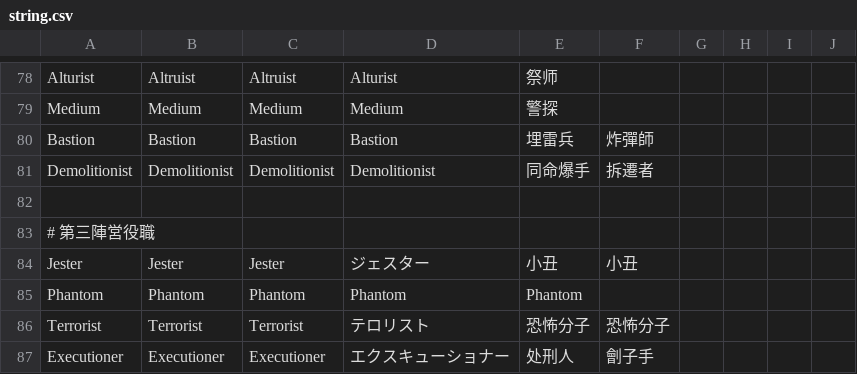
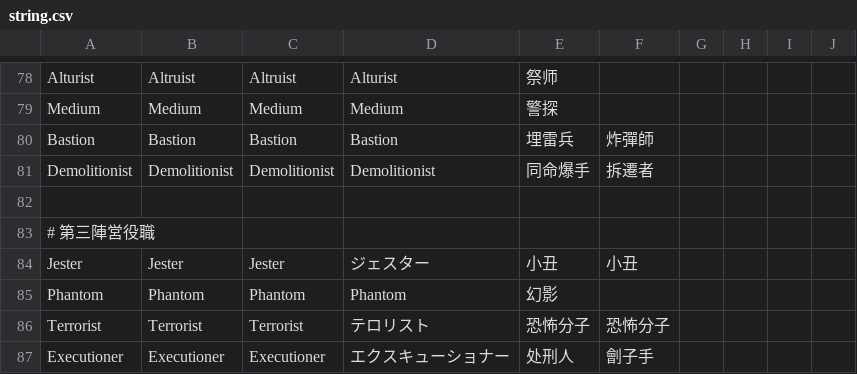
Before and after one commit to discus-sions/TownOfHost-TheOtherRoles, a CSV file: Resources/string.csv, drawn as a sheet; only a part is shown, gaps mark what is left out; the diff covers the shown part only.

```diff
--- a/Resources/string.csv
+++ b/Resources/string.csv
@@ -84,3 +84,3 @@ Demolitionist,Demolitionist,Demolitionist,Demolitionist,同命爆手,拆遷者
 Jester,Jester,Jester,ジェスター,小丑,小丑
-Phantom,Phantom,Phantom,Phantom,Phantom
+Phantom,Phantom,Phantom,Phantom,幻影
 Terrorist,Terrorist,Terrorist,テロリスト,恐怖分子,恐怖分子
```
Also changed, not shown: 60 edited cells elsewhere in this file.
